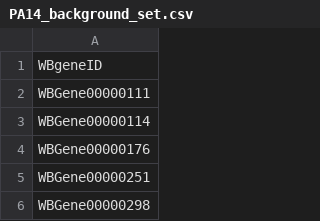
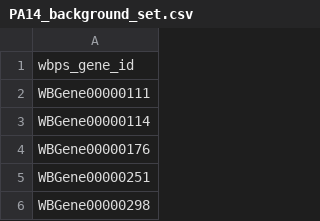
Before and after one commit to jesshill/C-elegans_Intestine_RNAseq, a CSV file: N2_L4_intestine_RNAseq/03_output/intestine/PA14_background_set.csv, drawn as a sheet; only a part is shown.

```diff
--- a/N2_L4_intestine_RNAseq/03_output/intestine/PA14_background_set.csv
+++ b/N2_L4_intestine_RNAseq/03_output/intestine/PA14_background_set.csv
@@ -1,2 +1,2 @@
-WBgeneID
+wbps_gene_id
 WBGene00000111
```
Also changed, not shown: 3 other files.
